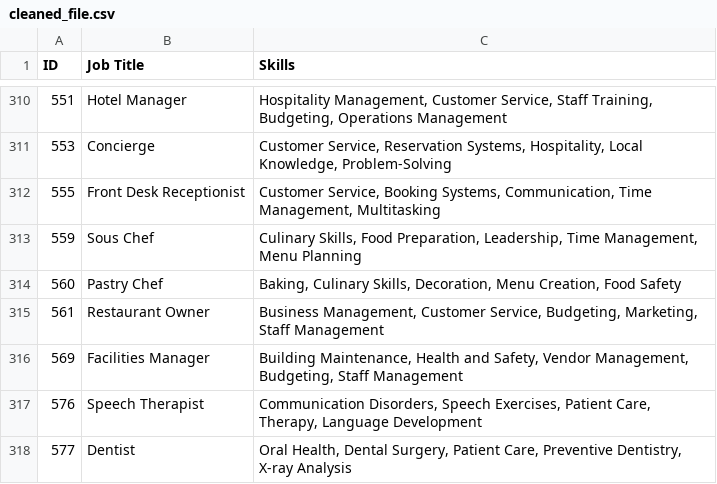
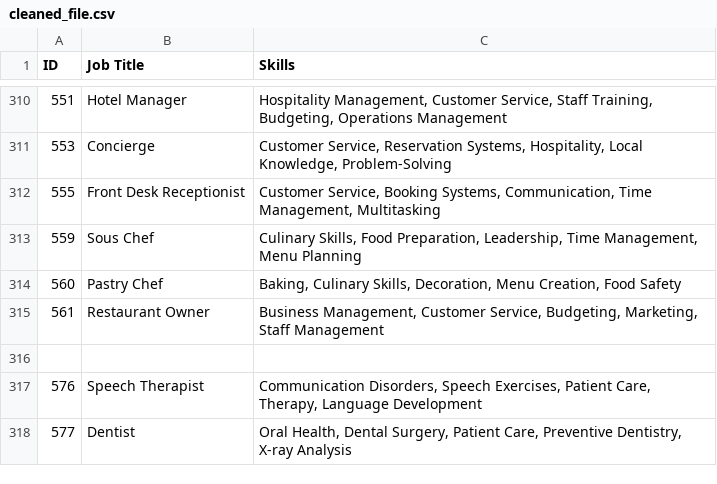
Before and after one commit to anvitha-rao10/MyMajorProject, a CSV file: cleaned_file.csv, drawn as a sheet; only a part is shown, gaps mark what is left out; the diff names each change by its address in the sheet, - before the commit and + after, or states it on an @@ line.

Commit message:
Added new files for feature X and updates to Y

```diff
--- a/cleaned_file.csv
+++ b/cleaned_file.csv
-row 316: 569 | Facilities Manager | Building Maintenance, Health and Safety, Vendor Management, Budgeting, Staff Management
+row 316: (empty)
```
